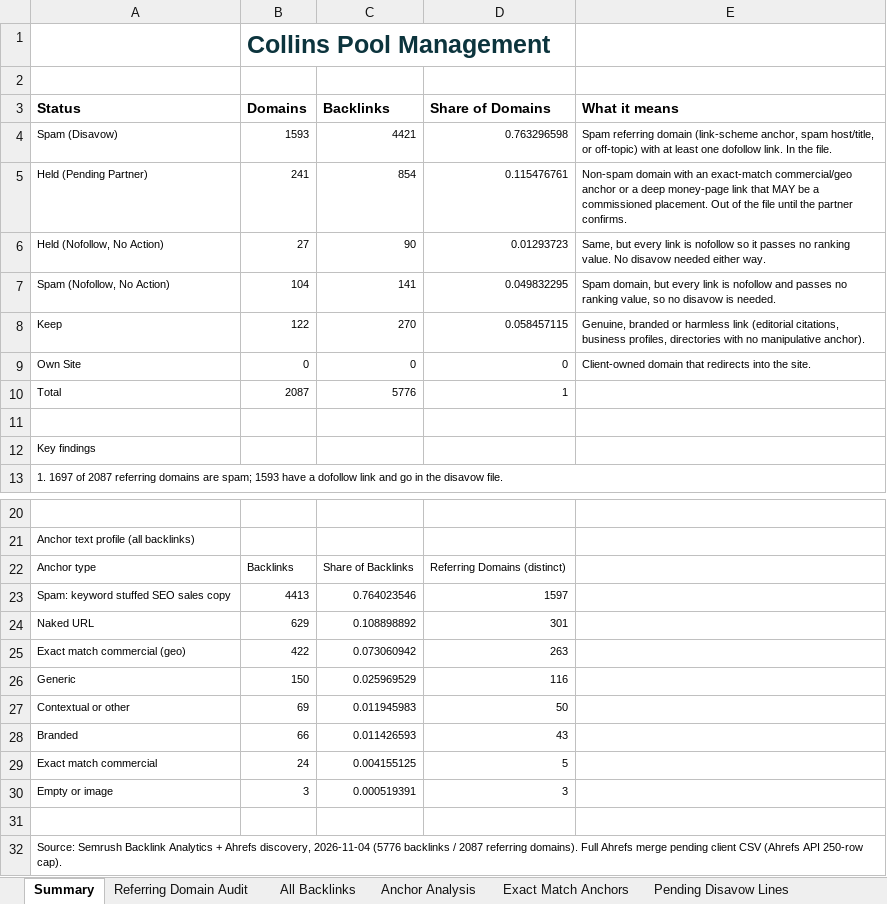
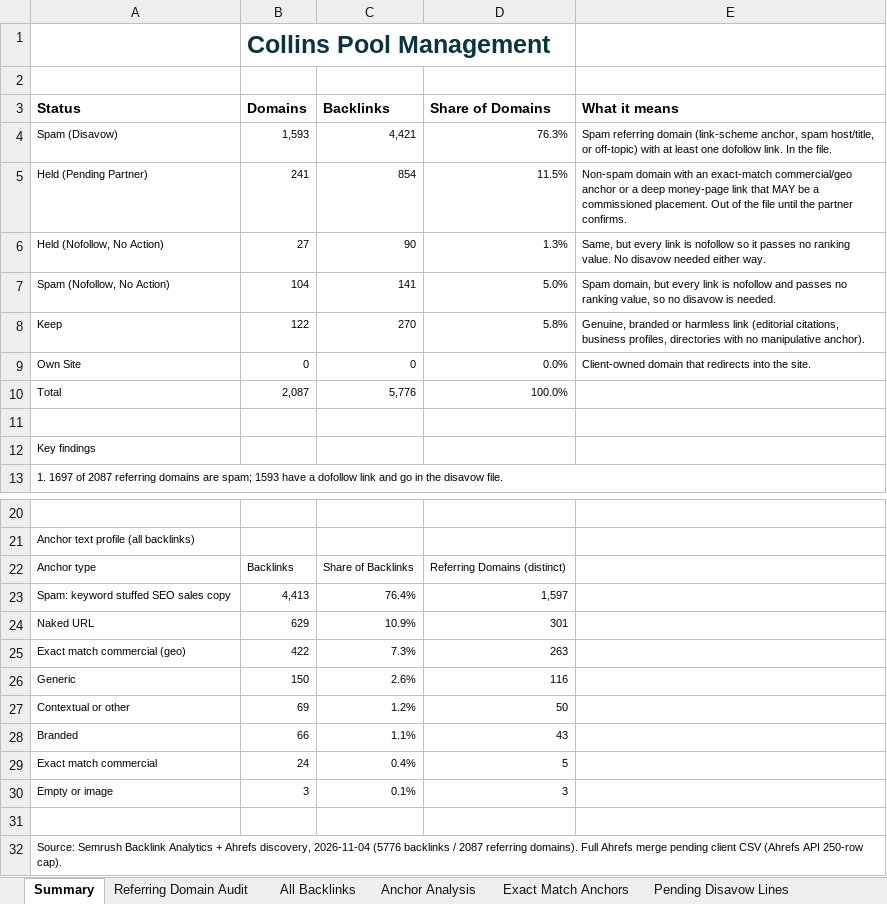
Before and after one commit to fahadahmad-ship-it/test, an Excel workbook: audit/collinspool/out/CollinsPool_Backlinks_Audit.xlsx, sheet Summary, drawn as a sheet; only a part is shown, gaps mark what is left out; values as stored, in another font and other column widths than the file's, no borders; charts and pictures not drawn; the diff names each change by its address in the sheet, - before the commit and + after, or states it on an @@ line.

```diff
--- a/audit/collinspool/out/CollinsPool_Backlinks_Audit.xlsx (sheet Summary)
+++ b/audit/collinspool/out/CollinsPool_Backlinks_Audit.xlsx (sheet Summary)
-B4 (Domains): 1593
+B4 (Domains): 1,593
-C4 (Backlinks): 4421
+C4 (Backlinks): 4,421
-D4 (Share of Domains): 0.763296598
+D4 (Share of Domains): 76.3%
-D5 (Share of Domains): 0.115476761
+D5 (Share of Domains): 11.5%
-D6 (Share of Domains): 0.01293723
+D6 (Share of Domains): 1.3%
-D7 (Share of Domains): 0.049832295
+D7 (Share of Domains): 5.0%
-D8 (Share of Domains): 0.058457115
+D8 (Share of Domains): 5.8%
-D9 (Share of Domains): 0
+D9 (Share of Domains): 0.0%
-B10 (Domains): 2087
+B10 (Domains): 2,087
-C10 (Backlinks): 5776
+C10 (Backlinks): 5,776
-D10 (Share of Domains): 1
+D10 (Share of Domains): 100.0%
-B23 (Domains): 4413
+B23 (Domains): 4,413
-C23 (Backlinks): 0.764023546
+C23 (Backlinks): 76.4%
-D23 (Share of Domains): 1597
+D23 (Share of Domains): 1,597
-C24 (Backlinks): 0.108898892
+C24 (Backlinks): 10.9%
-C25 (Backlinks): 0.073060942
+C25 (Backlinks): 7.3%
-C26 (Backlinks): 0.025969529
+C26 (Backlinks): 2.6%
-C27 (Backlinks): 0.011945983
+C27 (Backlinks): 1.2%
-C28 (Backlinks): 0.011426593
+C28 (Backlinks): 1.1%
-C29 (Backlinks): 0.004155125
+C29 (Backlinks): 0.4%
-C30 (Backlinks): 0.000519391
+C30 (Backlinks): 0.1%
```
Also changed, not shown: sheet Referring Domain Audit, sheet Anchor Analysis, 2 other files.
